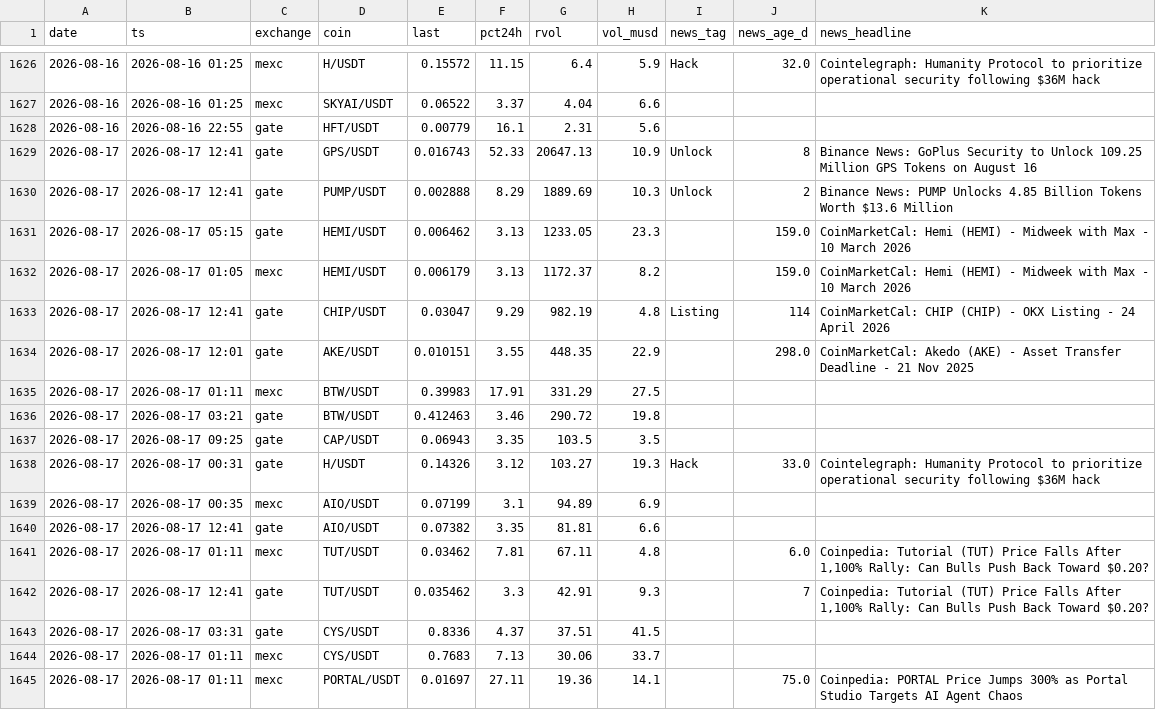
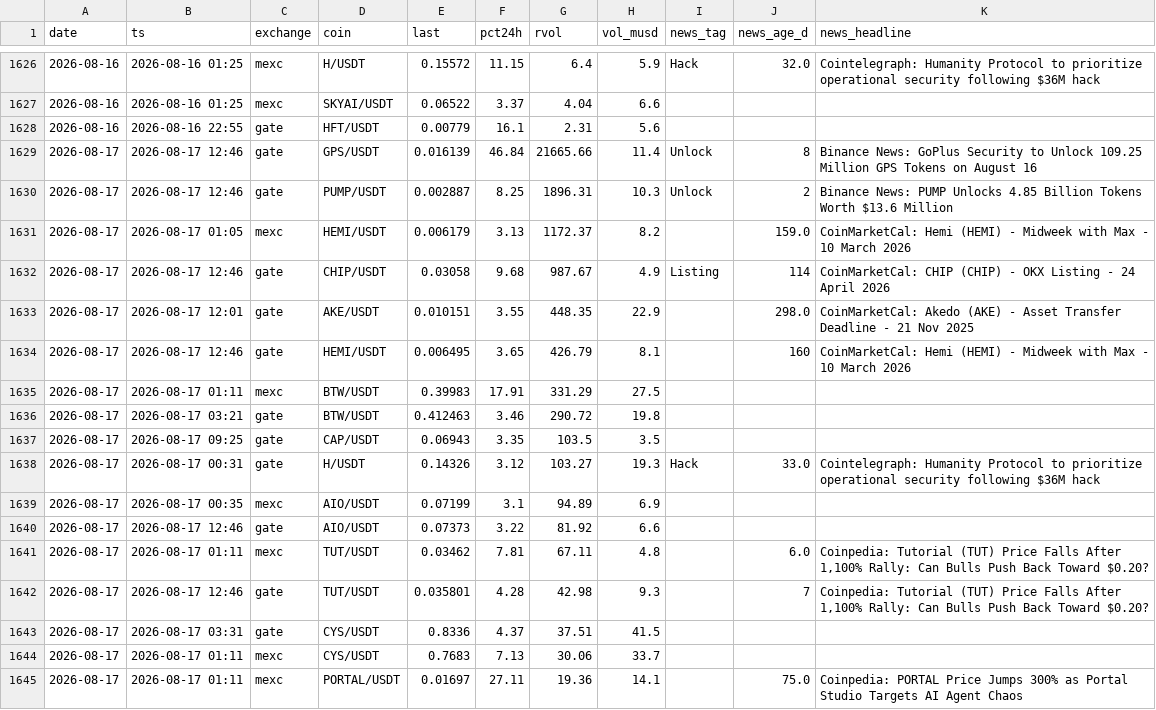
Before and after one commit to ChrisM001/scanner-site, a CSV file: crypto_scan_log.csv, drawn as a sheet; only a part is shown, gaps mark what is left out.

```diff
--- a/crypto_scan_log.csv
+++ b/crypto_scan_log.csv
@@ -1628,8 +1628,8 @@ date,ts,exchange,coin,last,pct24h,rvol,vol_musd,news_tag,news_age_d,news_headlin
 2026-08-16,2026-08-16 22:55,gate,HFT/USDT,0.00779,16.1,2.31,5.6,,,
-2026-08-17,2026-08-17 12:41,gate,GPS/USDT,0.016743,52.33,20647.13,10.9,Unlock,8,Binance News: GoPlus Security to Unlock 109.25 Million GPS Tokens on August 16
-2026-08-17,2026-08-17 12:41,gate,PUMP/USDT,0.002888,8.29,1889.69,10.3,Unlock,2,Binance News: PUMP Unlocks 4.85 Billion Tokens Worth $13.6 Million
-2026-08-17,2026-08-17 05:15,gate,HEMI/USDT,0.006462,3.13,1233.05,23.3,,159.0,CoinMarketCal: Hemi (HEMI) - Midweek with Max - 10 March 2026
+2026-08-17,2026-08-17 12:46,gate,GPS/USDT,0.016139,46.84,21665.66,11.4,Unlock,8,Binance News: GoPlus Security to Unlock 109.25 Million GPS Tokens on August 16
+2026-08-17,2026-08-17 12:46,gate,PUMP/USDT,0.002887,8.25,1896.31,10.3,Unlock,2,Binance News: PUMP Unlocks 4.85 Billion Tokens Worth $13.6 Million
 2026-08-17,2026-08-17 01:05,mexc,HEMI/USDT,0.006179,3.13,1172.37,8.2,,159.0,CoinMarketCal: Hemi (HEMI) - Midweek with Max - 10 March 2026
-2026-08-17,2026-08-17 12:41,gate,CHIP/USDT,0.03047,9.29,982.19,4.8,Listing,114,CoinMarketCal: CHIP (CHIP) - OKX Listing - 24 April 2026
+2026-08-17,2026-08-17 12:46,gate,CHIP/USDT,0.03058,9.68,987.67,4.9,Listing,114,CoinMarketCal: CHIP (CHIP) - OKX Listing - 24 April 2026
 2026-08-17,2026-08-17 12:01,gate,AKE/USDT,0.010151,3.55,448.35,22.9,,298.0,CoinMarketCal: Akedo (AKE) - Asset Transfer Deadline - 21 Nov 2025
+2026-08-17,2026-08-17 12:46,gate,HEMI/USDT,0.006495,3.65,426.79,8.1,,160,CoinMarketCal: Hemi (HEMI) - Midweek with Max - 10 March 2026
 2026-08-17,2026-08-17 01:11,mexc,BTW/USDT,0.39983,17.91,331.29,27.5,,,
@@ -1639,5 +1639,5 @@ date,ts,exchange,coin,last,pct24h,rvol,vol_musd,news_tag,news_age_d,news_headlin
 2026-08-17,2026-08-17 00:35,mexc,AIO/USDT,0.07199,3.1,94.89,6.9,,,
-2026-08-17,2026-08-17 12:41,gate,AIO/USDT,0.07382,3.35,81.81,6.6,,,
+2026-08-17,2026-08-17 12:46,gate,AIO/USDT,0.07373,3.22,81.92,6.6,,,
 2026-08-17,2026-08-17 01:11,mexc,TUT/USDT,0.03462,7.81,67.11,4.8,,6.0,"Coinpedia: Tutorial (TUT) Price Falls After 1,100% Rally: Can Bulls Push Back Toward $0.20?"
-2026-08-17,2026-08-17 12:41,gate,TUT/USDT,0.035462,3.3,42.91,9.3,,7,"Coinpedia: Tutorial (TUT) Price Falls After 1,100% Rally: Can Bulls Push Back Toward $0.20?"
+2026-08-17,2026-08-17 12:46,gate,TUT/USDT,0.035801,4.28,42.98,9.3,,7,"Coinpedia: Tutorial (TUT) Price Falls After 1,100% Rally: Can Bulls Push Back Toward $0.20?"
 2026-08-17,2026-08-17 03:31,gate,CYS/USDT,0.8336,4.37,37.51,41.5,,,
```
Also changed, not shown: stock_scan_log.csv, 1 other file.
